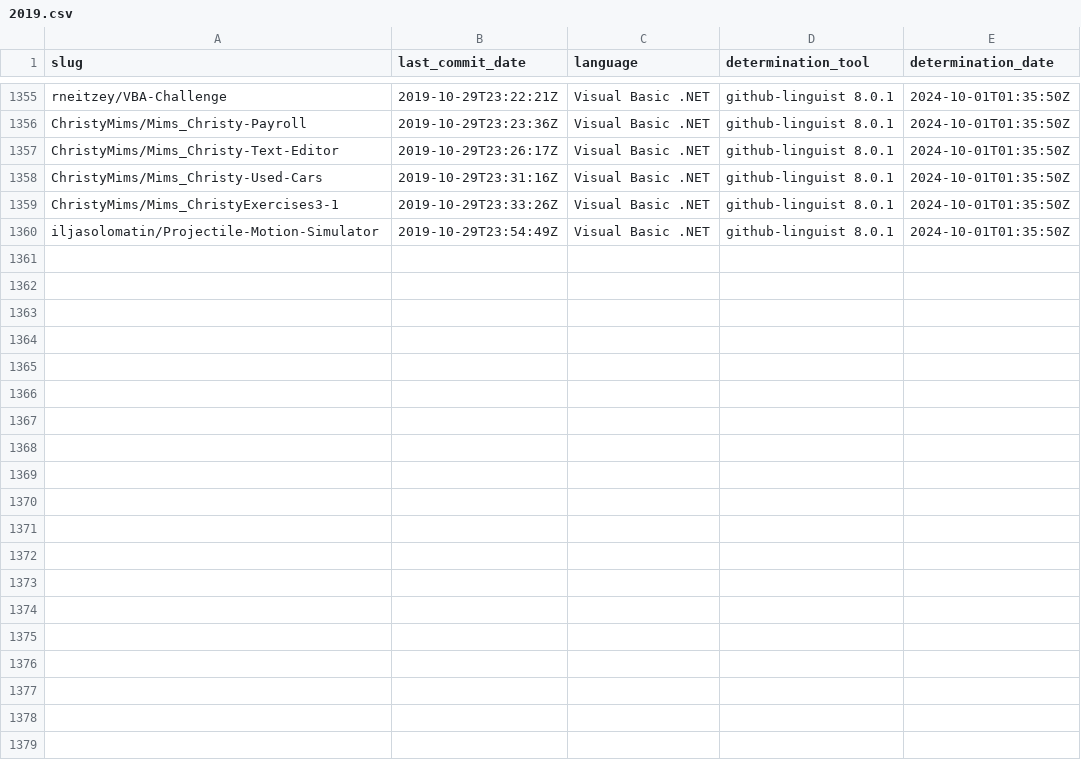
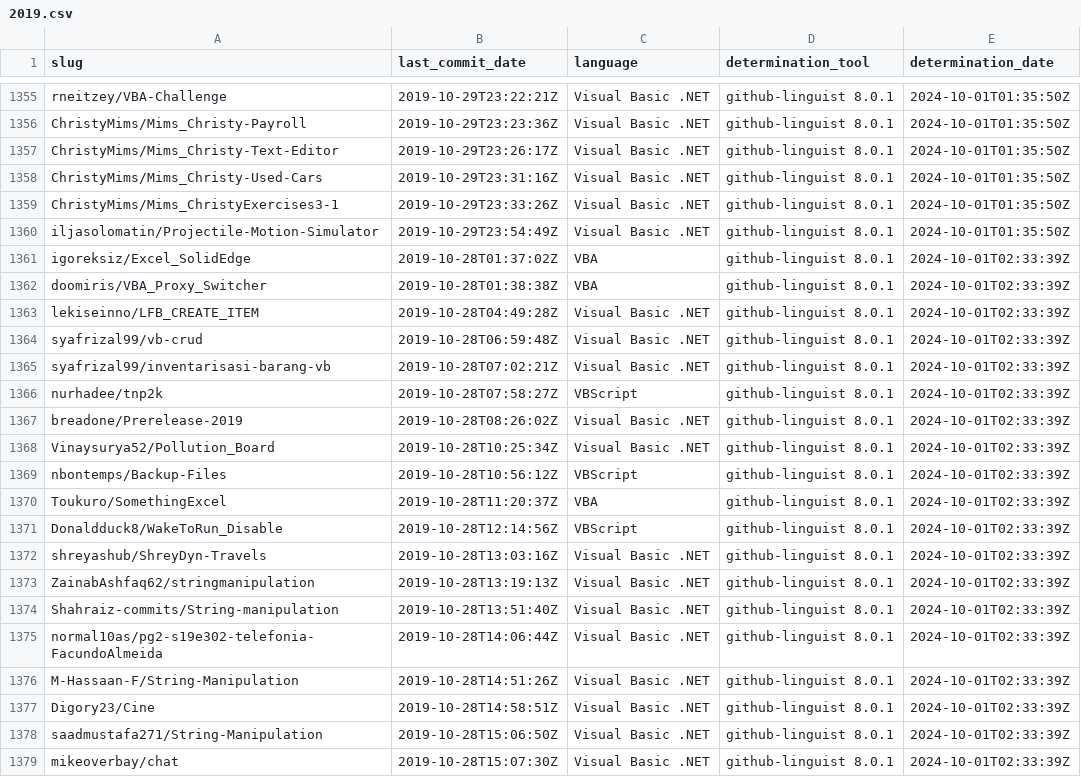
Before and after one commit to DecimalTurn/Visual-Basic-Data, a CSV file: data/2019.csv, drawn as a sheet; only a part is shown, gaps mark what is left out; the diff covers the shown part only.

```diff
--- a/data/2019.csv
+++ b/data/2019.csv
@@ -1360 +1360,20 @@ ChristyMims/Mims_ChristyExercises3-1,2019-10-29T23:33:26Z,Visual Basic .NET,gith
 iljasolomatin/Projectile-Motion-Simulator,2019-10-29T23:54:49Z,Visual Basic .NET,github-linguist 8.0.1,2024-10-01T01:35:50Z
+igoreksiz/Excel_SolidEdge,2019-10-28T01:37:02Z,VBA,github-linguist 8.0.1,2024-10-01T02:33:39Z
+doomiris/VBA_Proxy_Switcher,2019-10-28T01:38:38Z,VBA,github-linguist 8.0.1,2024-10-01T02:33:39Z
+lekiseinno/LFB_CREATE_ITEM,2019-10-28T04:49:28Z,Visual Basic .NET,github-linguist 8.0.1,2024-10-01T02:33:39Z
+syafrizal99/vb-crud,2019-10-28T06:59:48Z,Visual Basic .NET,github-linguist 8.0.1,2024-10-01T02:33:39Z
+syafrizal99/inventarisasi-barang-vb,2019-10-28T07:02:21Z,Visual Basic .NET,github-linguist 8.0.1,2024-10-01T02:33:39Z
+nurhadee/tnp2k,2019-10-28T07:58:27Z,VBScript,github-linguist 8.0.1,2024-10-01T02:33:39Z
+breadone/Prerelease-2019,2019-10-28T08:26:02Z,Visual Basic .NET,github-linguist 8.0.1,2024-10-01T02:33:39Z
+Vinaysurya52/Pollution_Board,2019-10-28T10:25:34Z,Visual Basic .NET,github-linguist 8.0.1,2024-10-01T02:33:39Z
+nbontemps/Backup-Files,2019-10-28T10:56:12Z,VBScript,github-linguist 8.0.1,2024-10-01T02:33:39Z
+Toukuro/SomethingExcel,2019-10-28T11:20:37Z,VBA,github-linguist 8.0.1,2024-10-01T02:33:39Z
+Donaldduck8/WakeToRun_Disable,2019-10-28T12:14:56Z,VBScript,github-linguist 8.0.1,2024-10-01T02:33:39Z
+shreyashub/ShreyDyn-Travels,2019-10-28T13:03:16Z,Visual Basic .NET,github-linguist 8.0.1,2024-10-01T02:33:39Z
+ZainabAshfaq62/stringmanipulation,2019-10-28T13:19:13Z,Visual Basic .NET,github-linguist 8.0.1,2024-10-01T02:33:39Z
+Shahraiz-commits/String-manipulation,2019-10-28T13:51:40Z,Visual Basic .NET,github-linguist 8.0.1,2024-10-01T02:33:39Z
+normal10as/pg2-s19e302-telefonia-FacundoAlmeida,2019-10-28T14:06:44Z,Visual Basic .NET,github-linguist 8.0.1,2024-10-01T02:33:39Z
+M-Hassaan-F/String-Manipulation,2019-10-28T14:51:26Z,Visual Basic .NET,github-linguist 8.0.1,2024-10-01T02:33:39Z
+Digory23/Cine,2019-10-28T14:58:51Z,Visual Basic .NET,github-linguist 8.0.1,2024-10-01T02:33:39Z
+saadmustafa271/String-Manipulation,2019-10-28T15:06:50Z,Visual Basic .NET,github-linguist 8.0.1,2024-10-01T02:33:39Z
+mikeoverbay/chat,2019-10-28T15:07:30Z,Visual Basic .NET,github-linguist 8.0.1,2024-10-01T02:33:39Z
```
Also changed, not shown: 16 added rows elsewhere in this file, 1 other file.
